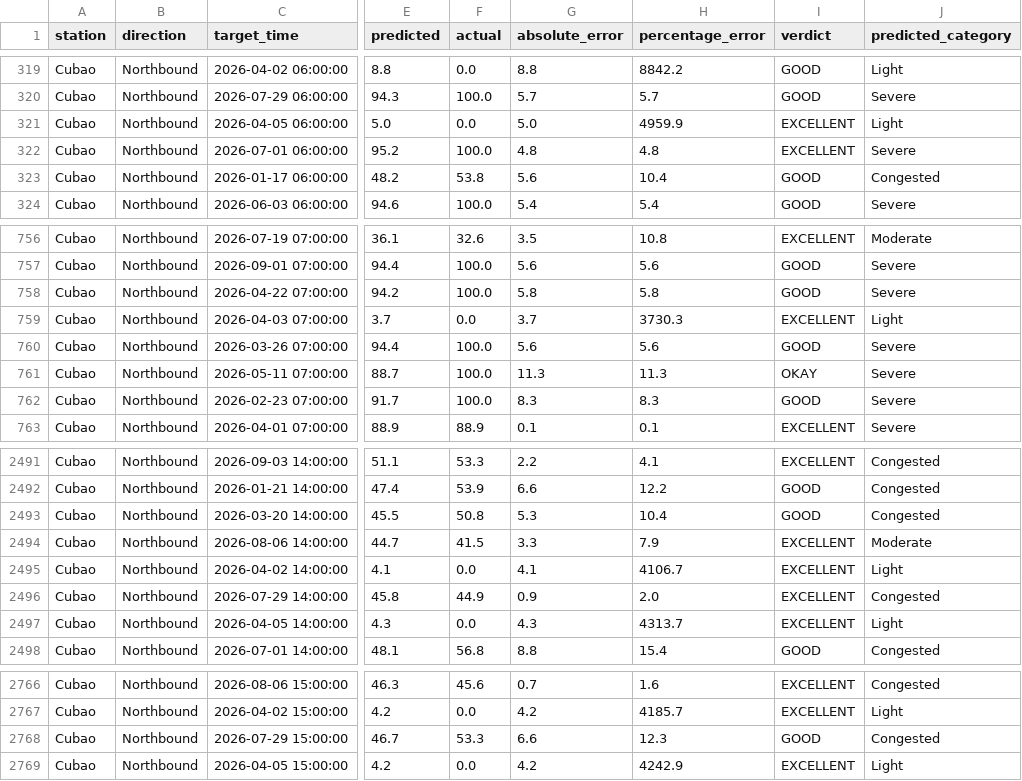
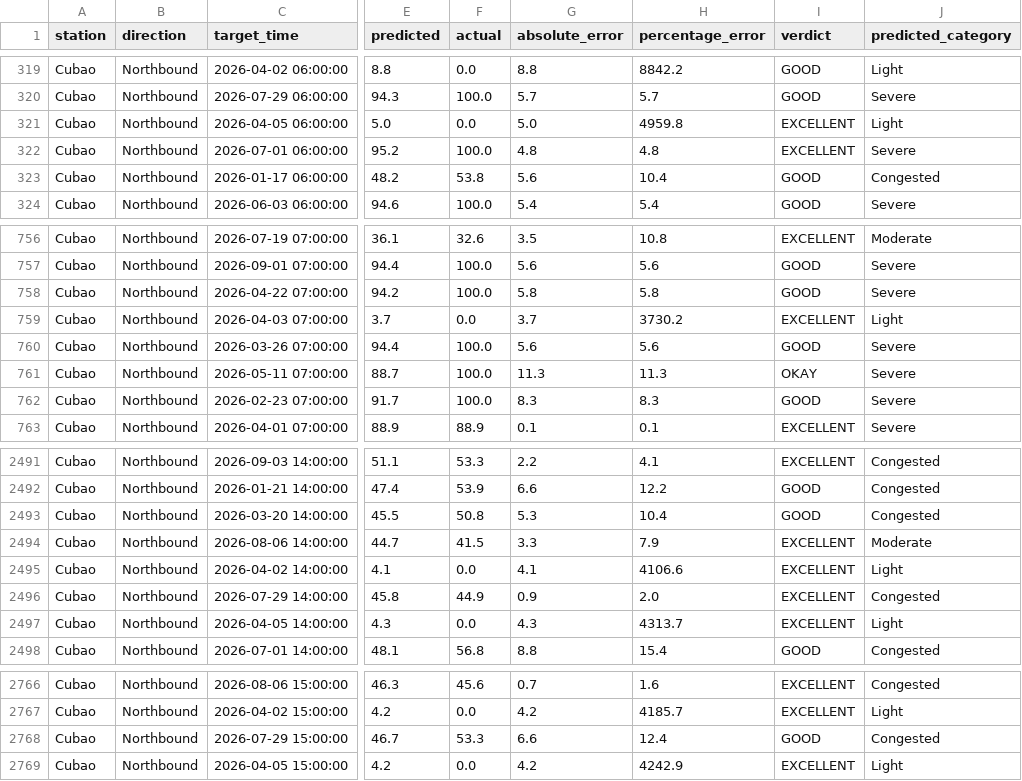
Before and after one commit to jupiterd14/MRT-ADAPT, a CSV file: test_results/Cubao_Northbound_results.csv, drawn as a sheet; only a part is shown, gaps mark what is left out; the diff names each change by its address in the sheet, - before the commit and + after, or states it on an @@ line.

```diff
--- a/test_results/Cubao_Northbound_results.csv
+++ b/test_results/Cubao_Northbound_results.csv
-H321 (percentage_error): 4959.9
+H321 (percentage_error): 4959.8
-H759 (percentage_error): 3730.3
+H759 (percentage_error): 3730.2
-H2495 (percentage_error): 4106.7
+H2495 (percentage_error): 4106.6
-H2768 (percentage_error): 12.3
+H2768 (percentage_error): 12.4
```
Also changed, not shown: test_results/Ayala Ave_Southbound_results.csv, test_results/Buendia_Northbound_results.csv, 9 other files.
